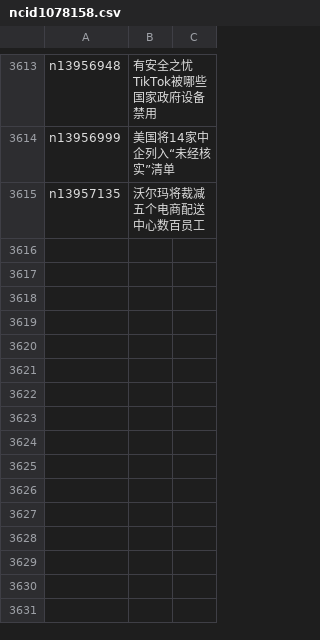
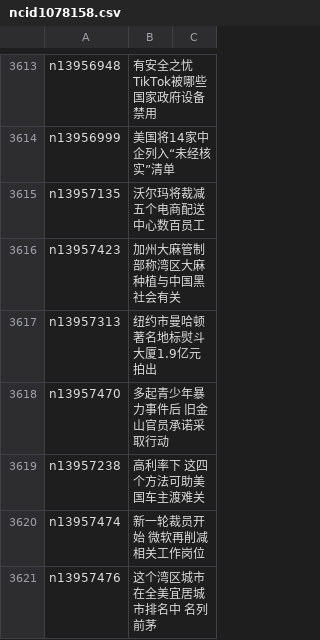
Before and after one commit to epic-marker/epoch-news, a CSV file: indexes/ncid1078158.csv, drawn as a sheet; only a part is shown, gaps mark what is left out; the diff names each change by its address in the sheet, - before the commit and + after, or states it on an @@ line.

```diff
--- a/indexes/ncid1078158.csv
+++ b/indexes/ncid1078158.csv
+row 3616: n13957423 | 加州大麻管制部称湾区大麻种植与中国黑社会有关
+row 3617: n13957313 | 纽约市曼哈顿著名地标熨斗大厦1.9亿元拍出
+row 3618: n13957470 | 多起青少年暴力事件后 旧金山官员承诺采取行动
+row 3619: n13957238 | 高利率下 这四个方法可助美国车主渡难关
+row 3620: n13957474 | 新一轮裁员开始 微软再削减相关工作岗位
+row 3621: n13957476 | 这个湾区城市 在全美宜居城市排名中 名列前茅
```
Also changed, not shown: indexes/ncid1078159.csv, indexes/ncid1078160.csv, 55 other files.
